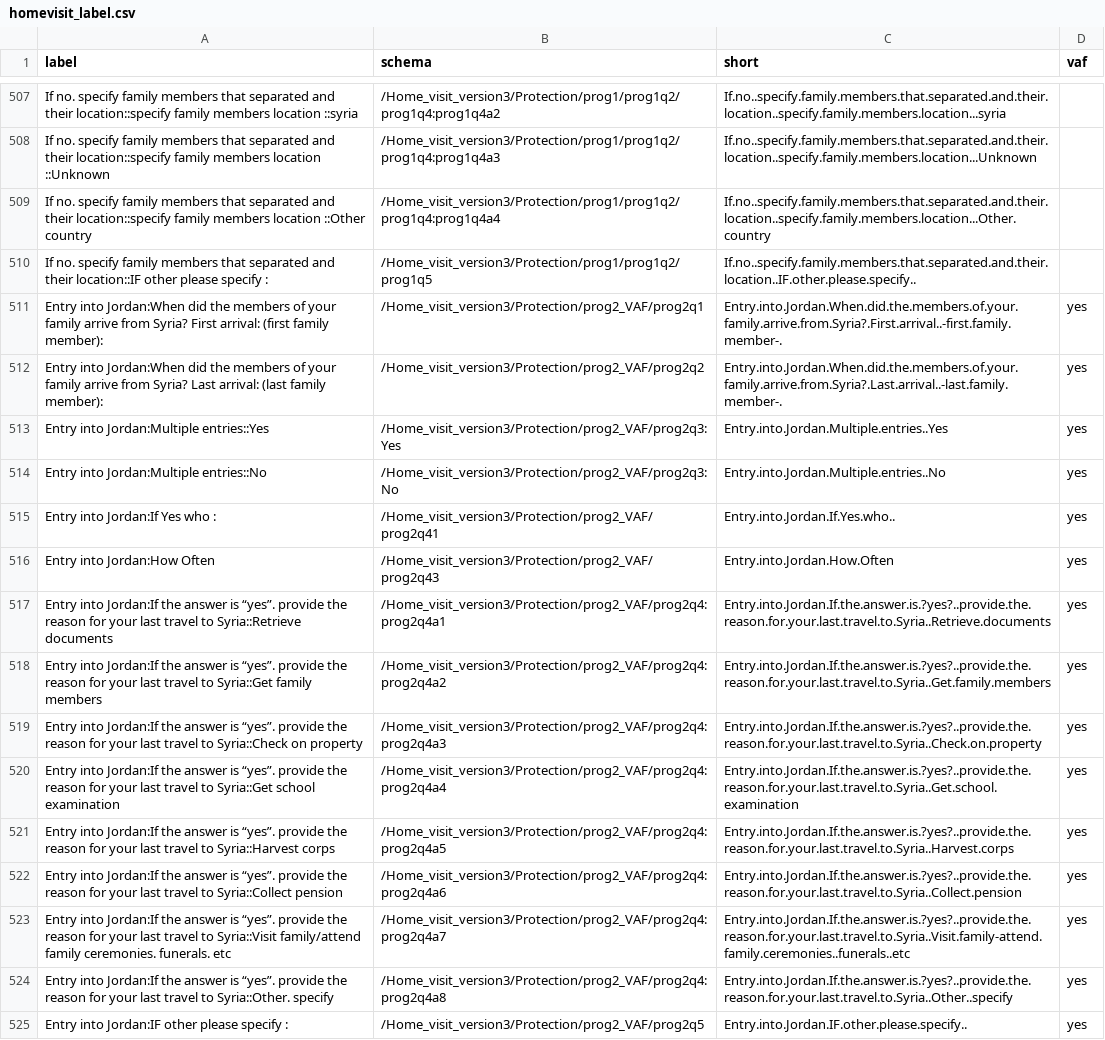
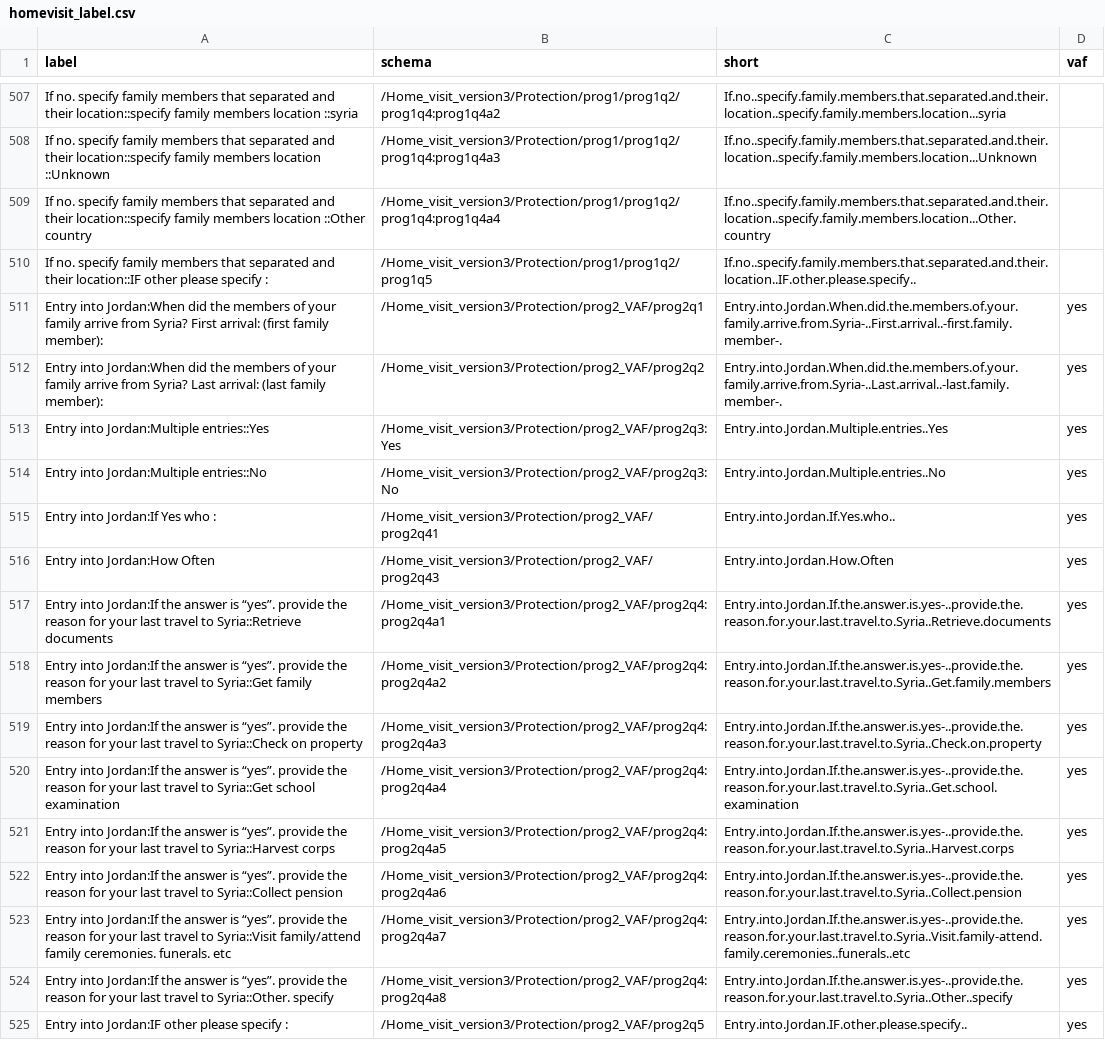
Before and after one commit to unhcr-jordan/vaf, a CSV file: data/homevisit_label.csv, drawn as a sheet; only a part is shown, gaps mark what is left out; the diff covers the shown part only; the diff names each change by its address in the sheet, - before the commit and + after, or states it on an @@ line.

```diff
--- a/data/homevisit_label.csv
+++ b/data/homevisit_label.csv
-C511 (short): Entry.into.Jordan.When.did.the.members.of.your.family.arrive.from.Syria?.First.arrival..-first.family.member-.
+C511 (short): Entry.into.Jordan.When.did.the.members.of.your.family.arrive.from.Syria-..First.arrival..-first.family.member-.
-C512 (short): Entry.into.Jordan.When.did.the.members.of.your.family.arrive.from.Syria?.Last.arrival..-last.family.member-.
+C512 (short): Entry.into.Jordan.When.did.the.members.of.your.family.arrive.from.Syria-..Last.arrival..-last.family.member-.
-C517 (short): Entry.into.Jordan.If.the.answer.is.?yes?..provide.the.reason.for.your.last.travel.to.Syria..Retrieve.documents
+C517 (short): Entry.into.Jordan.If.the.answer.is.yes-..provide.the.reason.for.your.last.travel.to.Syria..Retrieve.documents
-C518 (short): Entry.into.Jordan.If.the.answer.is.?yes?..provide.the.reason.for.your.last.travel.to.Syria..Get.family.members
+C518 (short): Entry.into.Jordan.If.the.answer.is.yes-..provide.the.reason.for.your.last.travel.to.Syria..Get.family.members
-C519 (short): Entry.into.Jordan.If.the.answer.is.?yes?..provide.the.reason.for.your.last.travel.to.Syria..Check.on.property
+C519 (short): Entry.into.Jordan.If.the.answer.is.yes-..provide.the.reason.for.your.last.travel.to.Syria..Check.on.property
-C520 (short): Entry.into.Jordan.If.the.answer.is.?yes?..provide.the.reason.for.your.last.travel.to.Syria..Get.school.examination
+C520 (short): Entry.into.Jordan.If.the.answer.is.yes-..provide.the.reason.for.your.last.travel.to.Syria..Get.school.examination
-C521 (short): Entry.into.Jordan.If.the.answer.is.?yes?..provide.the.reason.for.your.last.travel.to.Syria..Harvest.corps
+C521 (short): Entry.into.Jordan.If.the.answer.is.yes-..provide.the.reason.for.your.last.travel.to.Syria..Harvest.corps
-C522 (short): Entry.into.Jordan.If.the.answer.is.?yes?..provide.the.reason.for.your.last.travel.to.Syria..Collect.pension
+C522 (short): Entry.into.Jordan.If.the.answer.is.yes-..provide.the.reason.for.your.last.travel.to.Syria..Collect.pension
-C523 (short): Entry.into.Jordan.If.the.answer.is.?yes?..provide.the.reason.for.your.last.travel.to.Syria..Visit.family-attend.family.ceremonies..funerals..etc
+C523 (short): Entry.into.Jordan.If.the.answer.is.yes-..provide.the.reason.for.your.last.travel.to.Syria..Visit.family-attend.family.ceremonies..funerals..etc
-C524 (short): Entry.into.Jordan.If.the.answer.is.?yes?..provide.the.reason.for.your.last.travel.to.Syria..Other..specify
+C524 (short): Entry.into.Jordan.If.the.answer.is.yes-..provide.the.reason.for.your.last.travel.to.Syria..Other..specify
```
Also changed, not shown: 183 edited cells elsewhere in this file, 3 other files.
